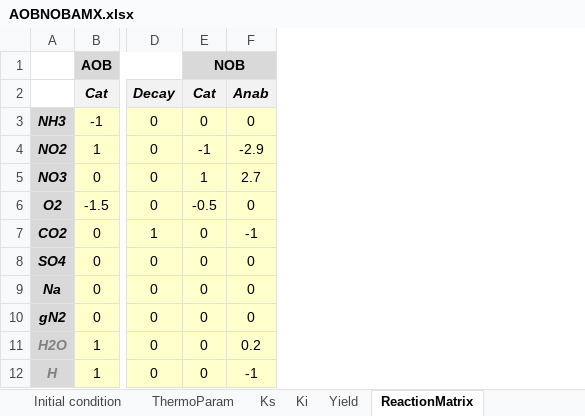
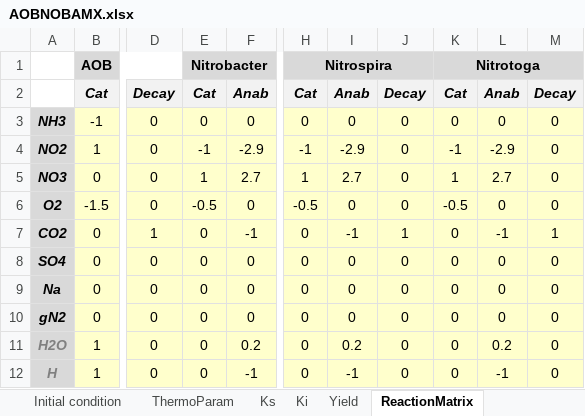
Before and after one commit to Computational-Platform-IbM/IbM, an Excel workbook: planning/Excels/Templates/AOBNOBAMX.xlsx, sheet ReactionMatrix, drawn as a sheet; only a part is shown, gaps mark what is left out; values as stored, in another font and other column widths than the file's, no borders; conditional formats not drawn; the diff names each change by its address in the sheet, - before the commit and + after, or states it on an @@ line.

```diff
--- a/planning/Excels/Templates/AOBNOBAMX.xlsx (sheet ReactionMatrix)
+++ b/planning/Excels/Templates/AOBNOBAMX.xlsx (sheet ReactionMatrix)
+column H, rows 1-12: Nitrospira | Cat | 0 | -1 | 1 | -0.5 | 0 | 0 | 0 | 0 | 0 | 0
+column I, rows 2-12: Anab | 0 | -2.9 | 2.7 | 0 | -1 | 0 | 0 | 0 | 0.2 | -1
+column J, rows 2-12: Decay | 0 | 0 | 0 | 0 | 1 | 0 | 0 | 0 | 0 | 0
+column K, rows 1-12: Nitrotoga | Cat | 0 | -1 | 1 | -0.5 | 0 | 0 | 0 | 0 | 0 | 0
+column L, rows 2-12: Anab | 0 | -2.9 | 2.7 | 0 | -1 | 0 | 0 | 0 | 0.2 | -1
+column M, rows 2-12: Decay | 0 | 0 | 0 | 0 | 1 | 0 | 0 | 0 | 0 | 0
-E1: NOB
+E1: Nitrobacter
```
Also changed, not shown: sheet Ki, sheet Ks, sheet Yield, sheet Bacteria, sheet Settings, sheet Initial condition, 3 more sheets, planning/Excels/Templates/AOBNOBAMXCMX.xlsx, 13 other files.
